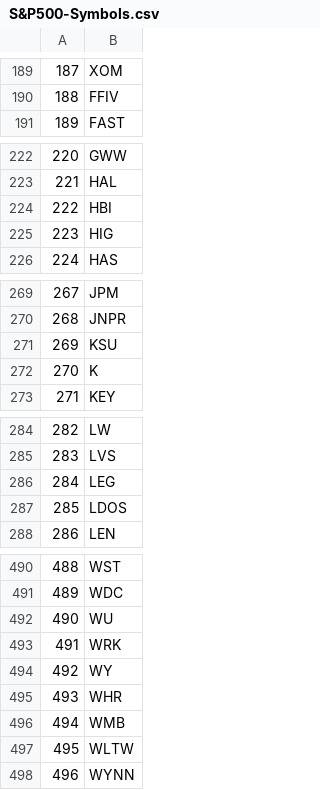
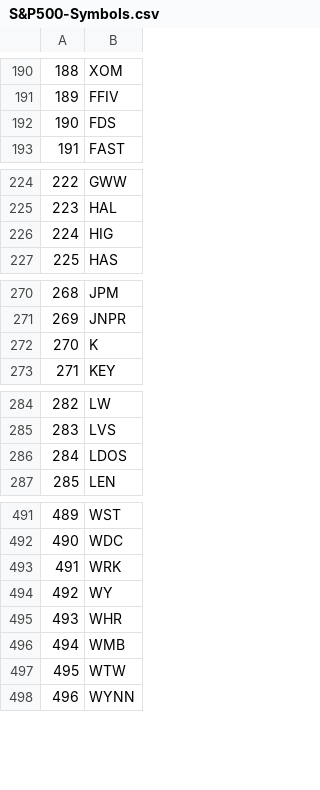
Before and after one commit to webclinic017/backtest_intraday, a CSV file: S&P500-Symbols.csv, drawn as a sheet; only a part is shown, gaps mark what is left out; removed rows and columns are numbered as before the commit, all else as after; the diff covers the shown part only; the diff names each change by its address in the sheet, - before the commit and + after, or states it on an @@ line.

```diff
--- a/S&P500-Symbols.csv
+++ b/S&P500-Symbols.csv
@@ column A renumbered between rows 4 and 492 @@
+row 192: 190 | FDS
-row 224: 222 | HBI
-row 271: 269 | KSU
-row 286: 284 | LEG
-row 492: 490 | WU
-B497: WLTW
+B497: WTW
```
Also changed, not shown: 3 added rows and 7 moved rows elsewhere in this file, S&P500-Info.csv, 1 other file.
